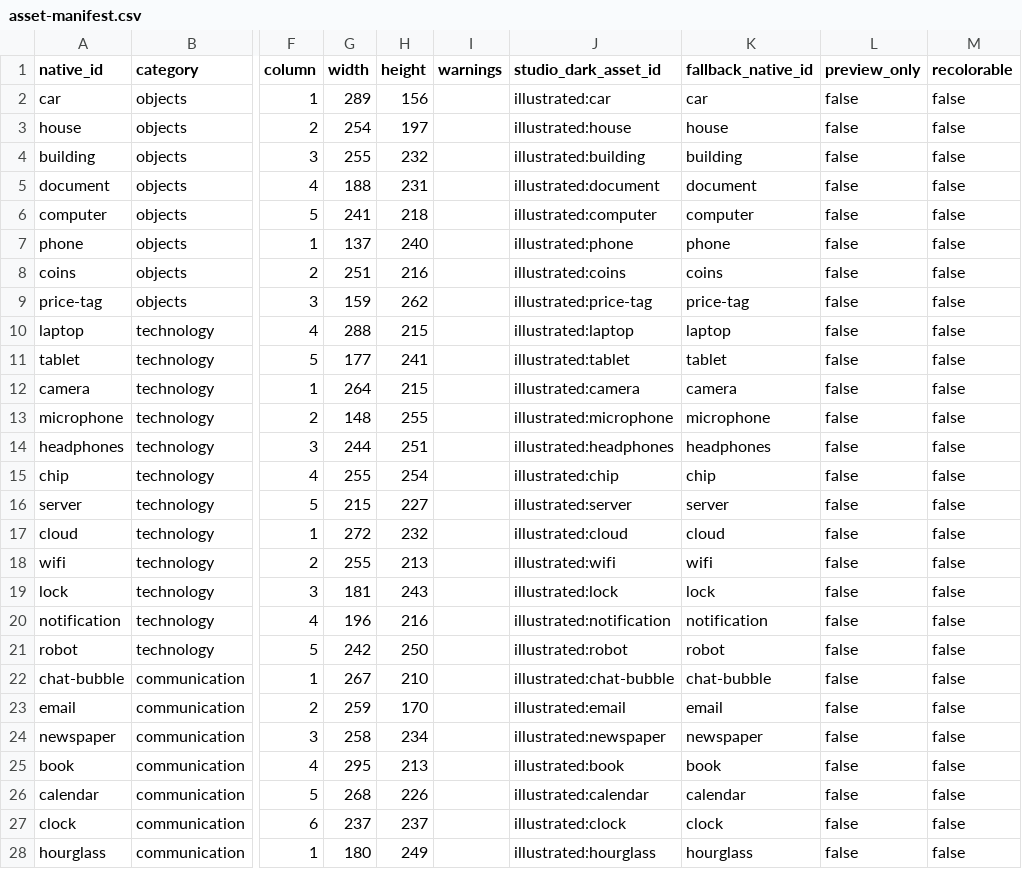
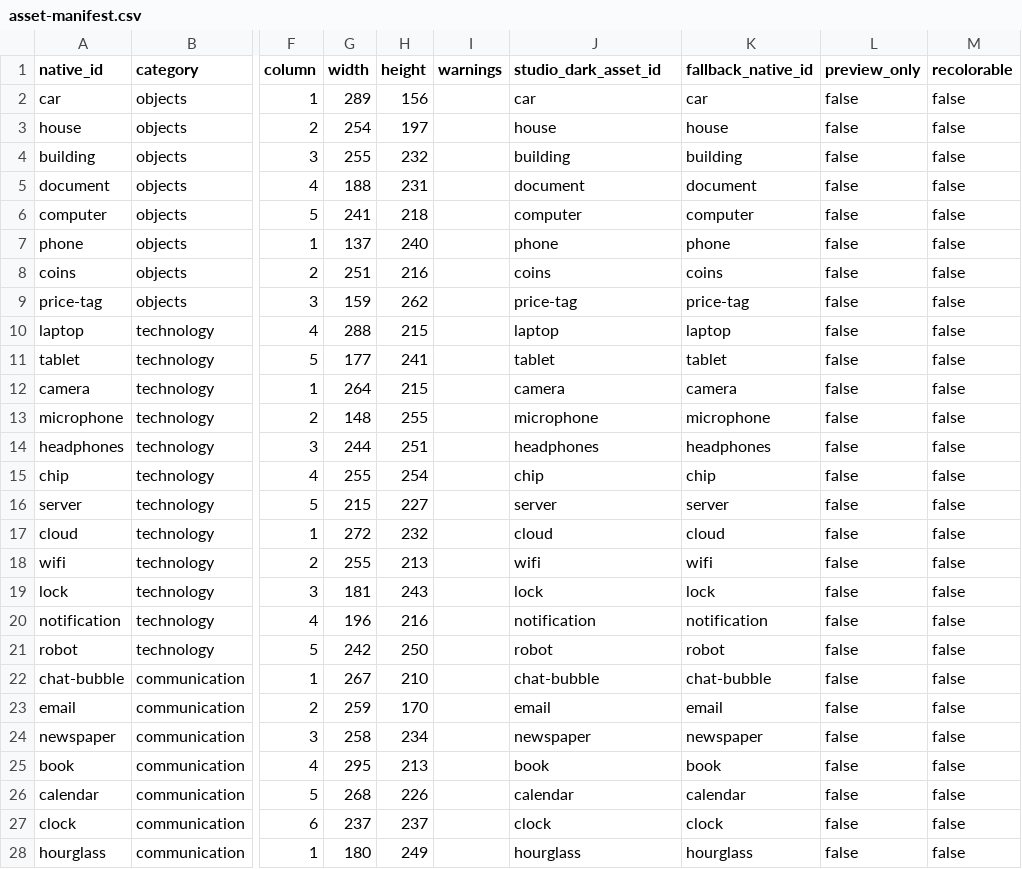
Before and after one commit to nestarasup-sys/S-D, a CSV file: assets/ai-library/asset-manifest.csv, drawn as a sheet; only a part is shown, gaps mark what is left out; the diff covers the shown part only; the diff names each change by its address in the sheet, - before the commit and + after, or states it on an @@ line.

Commit message:
fix: replace native artwork with AI PNG defaults

```diff
--- a/assets/ai-library/asset-manifest.csv
+++ b/assets/ai-library/asset-manifest.csv
-J2 (studio_dark_asset_id): illustrated:car
+J2 (studio_dark_asset_id): car
-J3 (studio_dark_asset_id): illustrated:house
+J3 (studio_dark_asset_id): house
-J4 (studio_dark_asset_id): illustrated:building
+J4 (studio_dark_asset_id): building
-J5 (studio_dark_asset_id): illustrated:document
+J5 (studio_dark_asset_id): document
-J6 (studio_dark_asset_id): illustrated:computer
+J6 (studio_dark_asset_id): computer
-J7 (studio_dark_asset_id): illustrated:phone
+J7 (studio_dark_asset_id): phone
-J8 (studio_dark_asset_id): illustrated:coins
+J8 (studio_dark_asset_id): coins
-J9 (studio_dark_asset_id): illustrated:price-tag
+J9 (studio_dark_asset_id): price-tag
-J10 (studio_dark_asset_id): illustrated:laptop
+J10 (studio_dark_asset_id): laptop
-J11 (studio_dark_asset_id): illustrated:tablet
+J11 (studio_dark_asset_id): tablet
-J12 (studio_dark_asset_id): illustrated:camera
+J12 (studio_dark_asset_id): camera
-J13 (studio_dark_asset_id): illustrated:microphone
+J13 (studio_dark_asset_id): microphone
-J14 (studio_dark_asset_id): illustrated:headphones
+J14 (studio_dark_asset_id): headphones
-J15 (studio_dark_asset_id): illustrated:chip
+J15 (studio_dark_asset_id): chip
-J16 (studio_dark_asset_id): illustrated:server
+J16 (studio_dark_asset_id): server
-J17 (studio_dark_asset_id): illustrated:cloud
+J17 (studio_dark_asset_id): cloud
-J18 (studio_dark_asset_id): illustrated:wifi
+J18 (studio_dark_asset_id): wifi
-J19 (studio_dark_asset_id): illustrated:lock
+J19 (studio_dark_asset_id): lock
-J20 (studio_dark_asset_id): illustrated:notification
+J20 (studio_dark_asset_id): notification
-J21 (studio_dark_asset_id): illustrated:robot
+J21 (studio_dark_asset_id): robot
-J22 (studio_dark_asset_id): illustrated:chat-bubble
+J22 (studio_dark_asset_id): chat-bubble
-J23 (studio_dark_asset_id): illustrated:email
+J23 (studio_dark_asset_id): email
-J24 (studio_dark_asset_id): illustrated:newspaper
+J24 (studio_dark_asset_id): newspaper
-J25 (studio_dark_asset_id): illustrated:book
+J25 (studio_dark_asset_id): book
-J26 (studio_dark_asset_id): illustrated:calendar
+J26 (studio_dark_asset_id): calendar
-J27 (studio_dark_asset_id): illustrated:clock
+J27 (studio_dark_asset_id): clock
-J28 (studio_dark_asset_id): illustrated:hourglass
+J28 (studio_dark_asset_id): hourglass
```
Also changed, not shown: 33 edited cells elsewhere in this file, 19 other files.
